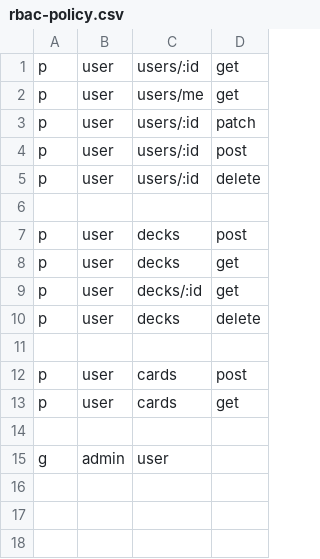
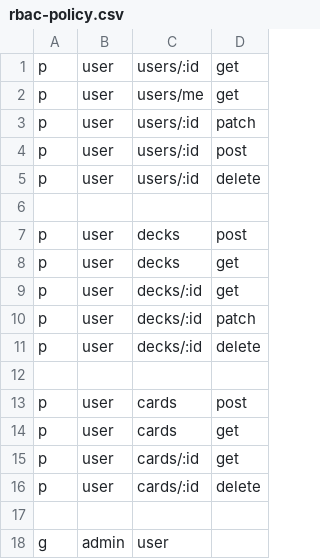
Before and after one commit to longfelloson/Cards, a CSV file: backend/rbac-policy.csv, drawn as a sheet.

Commit message:
chore: update rbac policy

```diff
--- a/backend/rbac-policy.csv
+++ b/backend/rbac-policy.csv
@@ -9,3 +9,4 @@ p, user, decks, get
 p, user, decks/:id, get
-p, user, decks, delete
+p, user, decks/:id, patch
+p, user, decks/:id, delete
 
@@ -13,2 +14,4 @@ p, user, cards, post
 p, user, cards, get
+p, user, cards/:id, get
+p, user, cards/:id, delete
 
```
